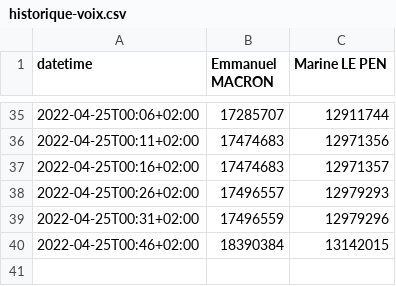
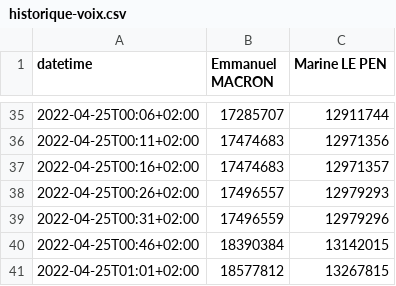
Before and after one commit to RouxRC/prez-2022, a CSV file: tour-2/historique-voix.csv, drawn as a sheet; only a part is shown, gaps mark what is left out.

Commit message:
update data

```diff
--- a/tour-2/historique-voix.csv
+++ b/tour-2/historique-voix.csv
@@ -40 +40,2 @@ datetime,Emmanuel MACRON,Marine LE PEN
 2022-04-25T00:46+02:00,18390384,13142015
+2022-04-25T01:01+02:00,18577812,13267815
```
Also changed, not shown: tour-2/historique-%exprimes.csv, tour-2/historique-%inscrits.csv, 1 other file.
